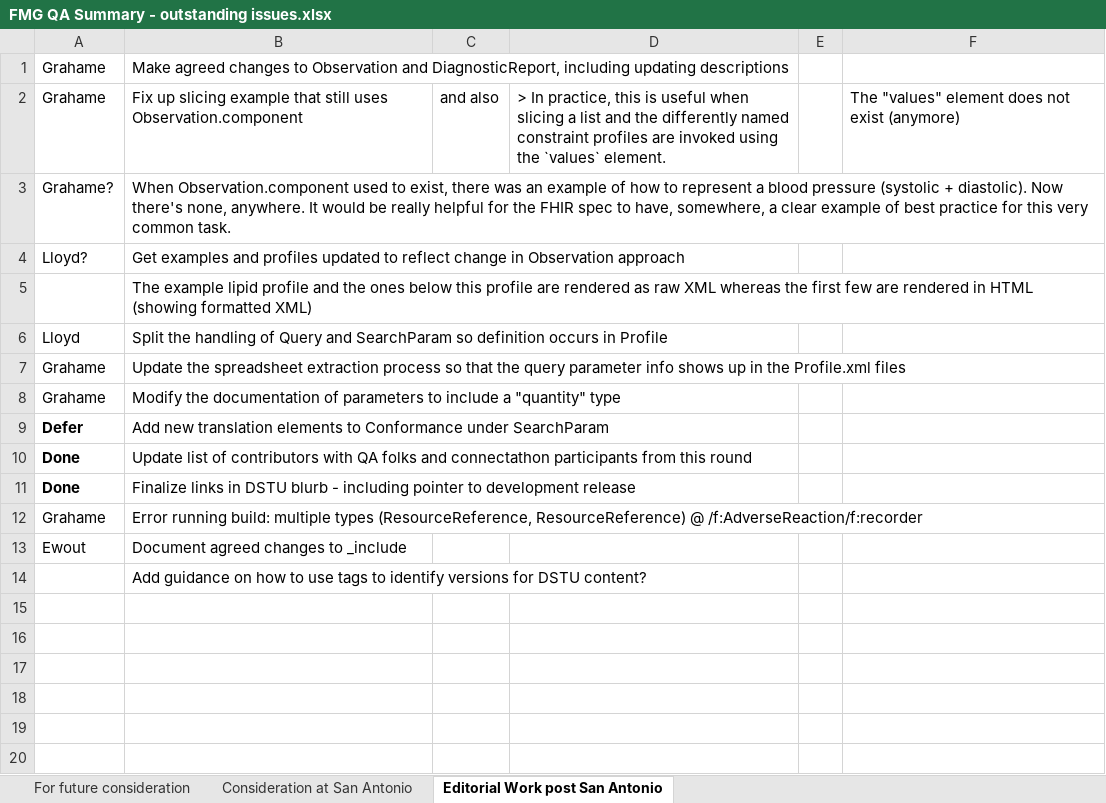
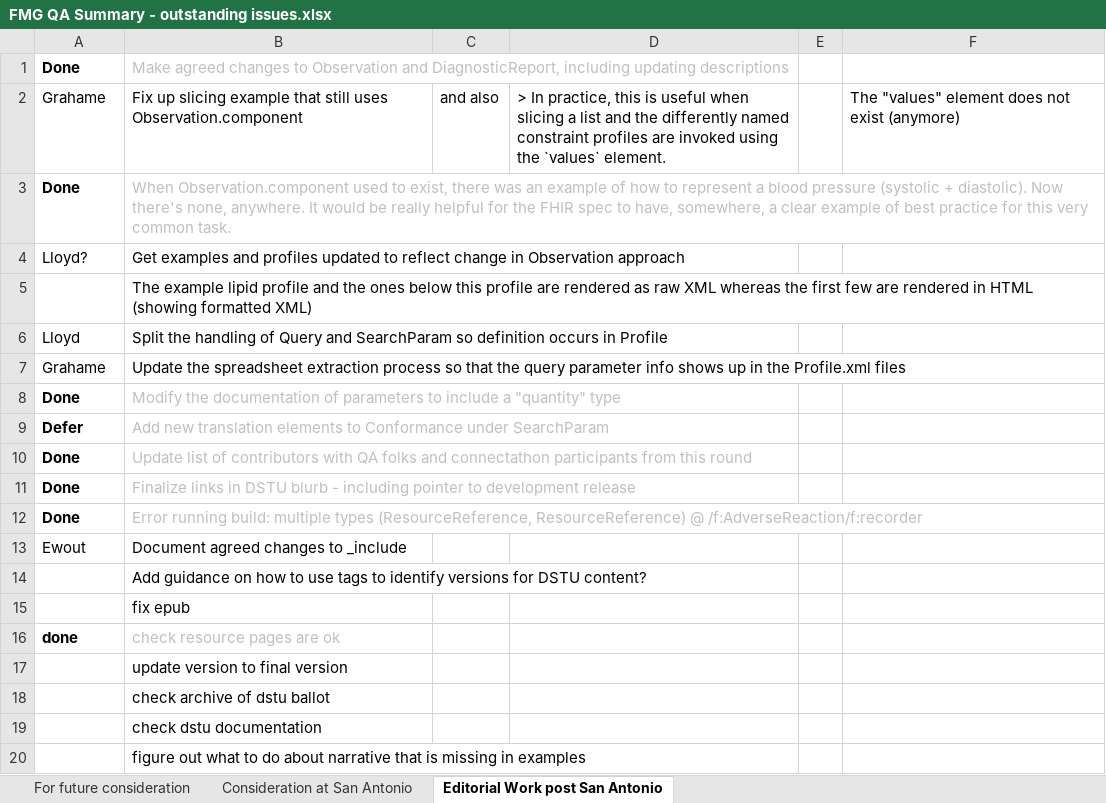
Before and after one commit to kevinpeterson/fhir, an Excel workbook: ballots/2013-09 DSTU/QA/FMG QA Summary - outstanding issues.xlsx, sheet Editorial Work post San Antonio, drawn as a sheet; values as stored, in another font and other column widths than the file's, no borders; the diff names each change by its address in the sheet, - before the commit and + after, or states it on an @@ line.

Commit message:
git-svn-id: http://gforge.hl7.org/svn/fhir/trunk@2248 2f0db536-2c49-4257-a3fa-e771ed206c19

```diff
--- a/ballots/2013-09 DSTU/QA/FMG QA Summary - outstanding issues.xlsx (sheet Editorial Work post San Antonio)
+++ b/ballots/2013-09 DSTU/QA/FMG QA Summary - outstanding issues.xlsx (sheet Editorial Work post San Antonio)
-A1: Grahame
+A1: Done
-A1 bold: off
+A1 bold: on
-B1 text colour: black
+B1 text colour: #BFBFBF
-A3: Grahame?
+A3: Done
-A3 bold: off
+A3 bold: on
-B3 text colour: black
+B3 text colour: #BFBFBF
-A8: Grahame
+A8: Done
-A8 bold: off
+A8 bold: on
-B8:B12 text colour: black
+B8:B12 text colour: #BFBFBF
-A12: Grahame
+A12: Done
-A12 bold: off
+A12 bold: on
+row 15:  | fix epub
+row 16: done | check resource pages are ok
+row 17:  | update version to final version
+row 18:  | check archive of dstu ballot
+row 19:  | check dstu documentation
+row 20:  | figure out what to do about narrative that is missing in examples
```
